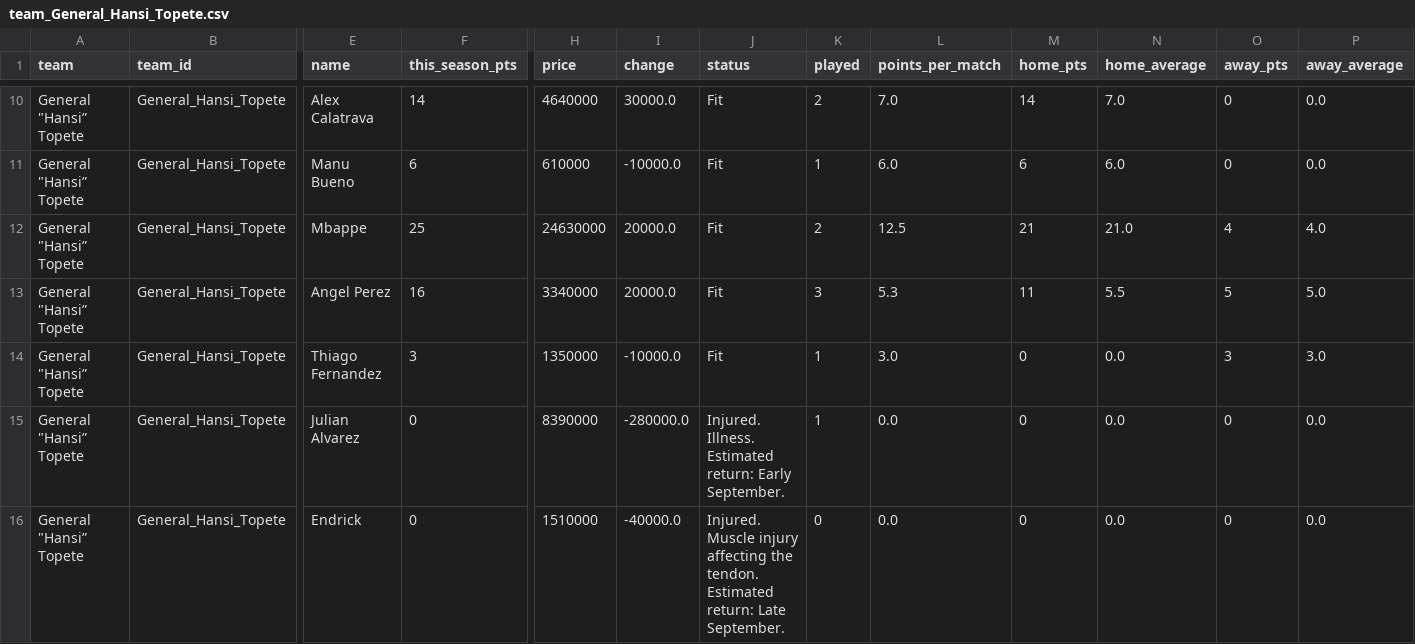
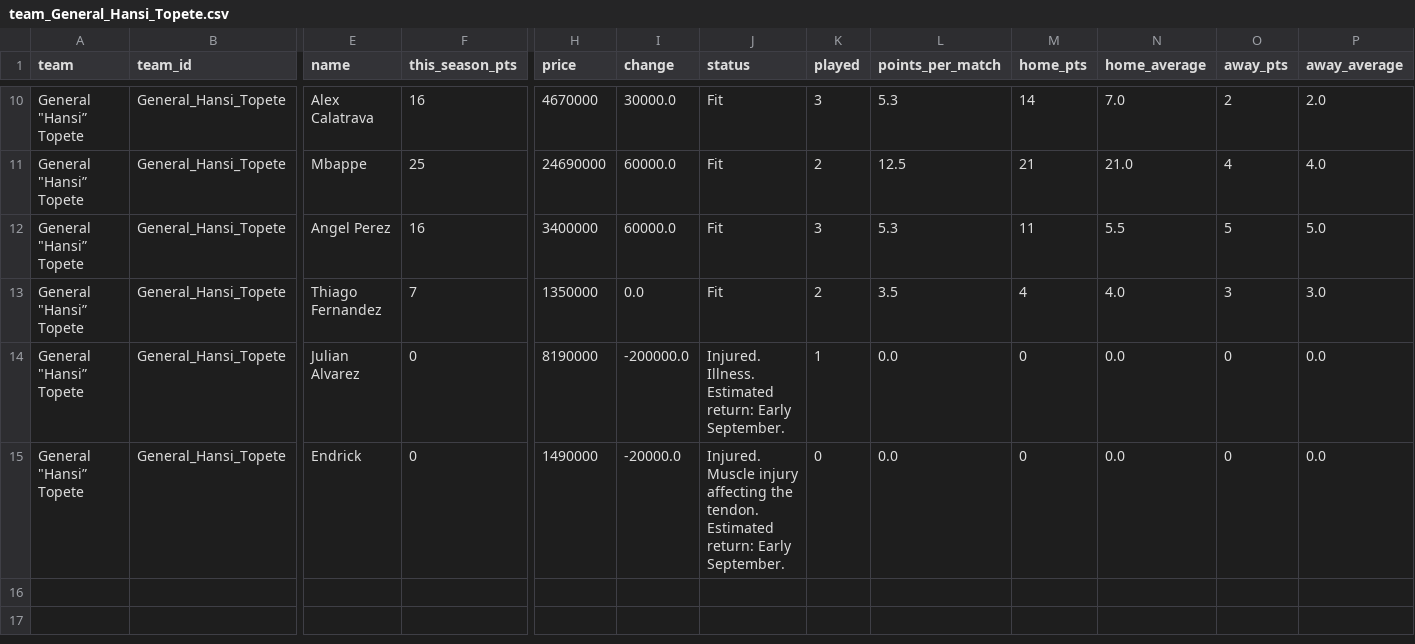
Before and after one commit to nilcrespo/BiwengerBot, a CSV file: csvs/teams/team_General_Hansi_Topete.csv, drawn as a sheet; only a part is shown, gaps mark what is left out; removed rows and columns are numbered as before the commit, all else as after; rows hold the shown columns only; the diff covers the shown part only; the diff names each change by its address in the sheet, - before the commit and + after, or states it on an @@ line.

```diff
--- a/csvs/teams/team_General_Hansi_Topete.csv
+++ b/csvs/teams/team_General_Hansi_Topete.csv
-F10 (this_season_pts): 14
+F10 (this_season_pts): 16
-H10 (price): 4640000
+H10 (price): 4670000
-K10 (played): 2
+K10 (played): 3
-L10 (points_per_match): 7.0
+L10 (points_per_match): 5.3
-O10 (away_pts): 0
+O10 (away_pts): 2
-P10 (away_average): 0.0
+P10 (away_average): 2.0
-row 11: General "Hansi” Topete | General_Hansi_Topete | Manu Bueno | 6 | 610000 | -10000.0 | Fit | 1 | 6.0 | 6 | 6.0 | 0 | 0.0
-H11 (price): 24630000
+H11 (price): 24690000
-I11:I12 (change): 20000.0
+I11:I12 (change): 60000.0
-H12 (price): 3340000
+H12 (price): 3400000
-F13 (this_season_pts): 3
+F13 (this_season_pts): 7
-I13 (change): -10000.0
+I13 (change): 0.0
-K13 (played): 1
+K13 (played): 2
-L13 (points_per_match): 3.0
+L13 (points_per_match): 3.5
-M13 (home_pts): 0
+M13 (home_pts): 4
-N13 (home_average): 0.0
+N13 (home_average): 4.0
-H14 (price): 8390000
+H14 (price): 8190000
-I14 (change): -280000.0
+I14 (change): -200000.0
-H15 (price): 1510000
+H15 (price): 1490000
-I15 (change): -40000.0
+I15 (change): -20000.0
-J15 (status): …Estimated return: Late September.
+J15 (status): …Estimated return: Early September.
```
Also changed, not shown: 1 added row, 1 removed row and 29 edited cells elsewhere in this file, csvs/others/market_bid_history_log.csv, csvs/others/market_bids.csv, 15 other files.
